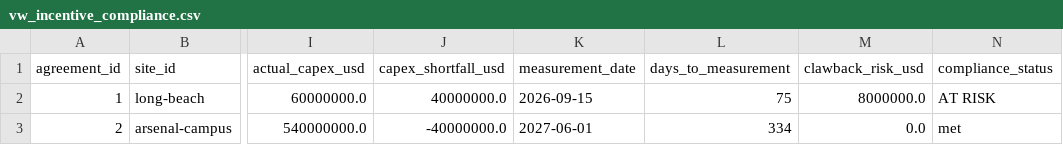
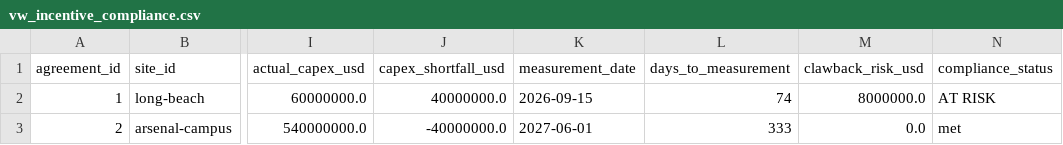
Before and after one commit to AndrewC0926/facilities-intelligence-platform, a CSV file: tableau_export/vw_incentive_compliance.csv, drawn as a sheet; only a part is shown, gaps mark what is left out; the diff names each change by its address in the sheet, - before the commit and + after, or states it on an @@ line.

```diff
--- a/tableau_export/vw_incentive_compliance.csv
+++ b/tableau_export/vw_incentive_compliance.csv
-L2 (days_to_measurement): 75
+L2 (days_to_measurement): 74
-L3 (days_to_measurement): 334
+L3 (days_to_measurement): 333
```
Also changed, not shown: seeds/forecast_snapshots.csv, tableau_export/vw_forecast_accuracy.csv, 17 other files.
